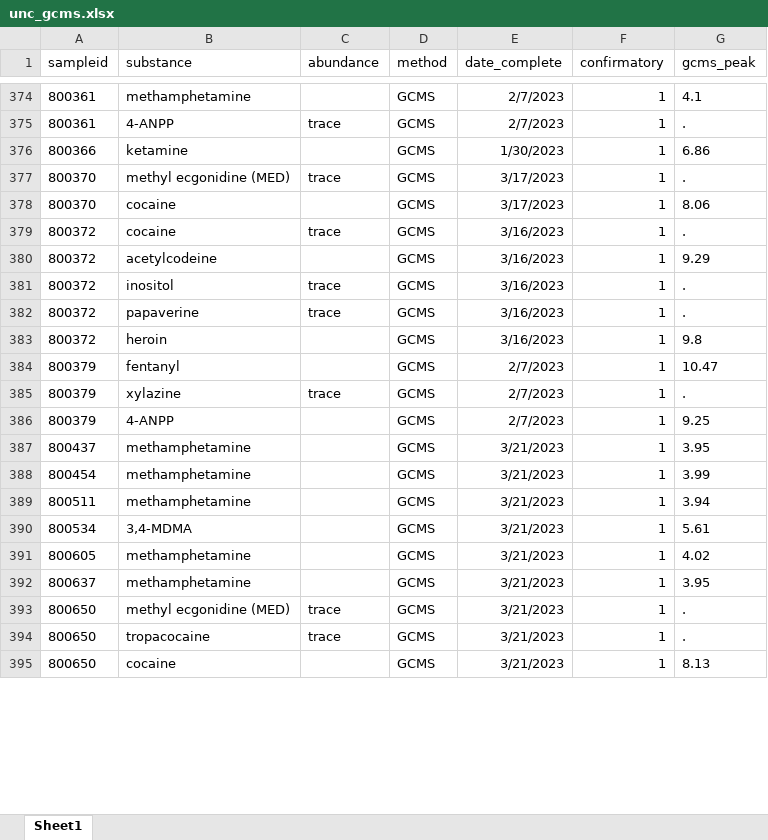
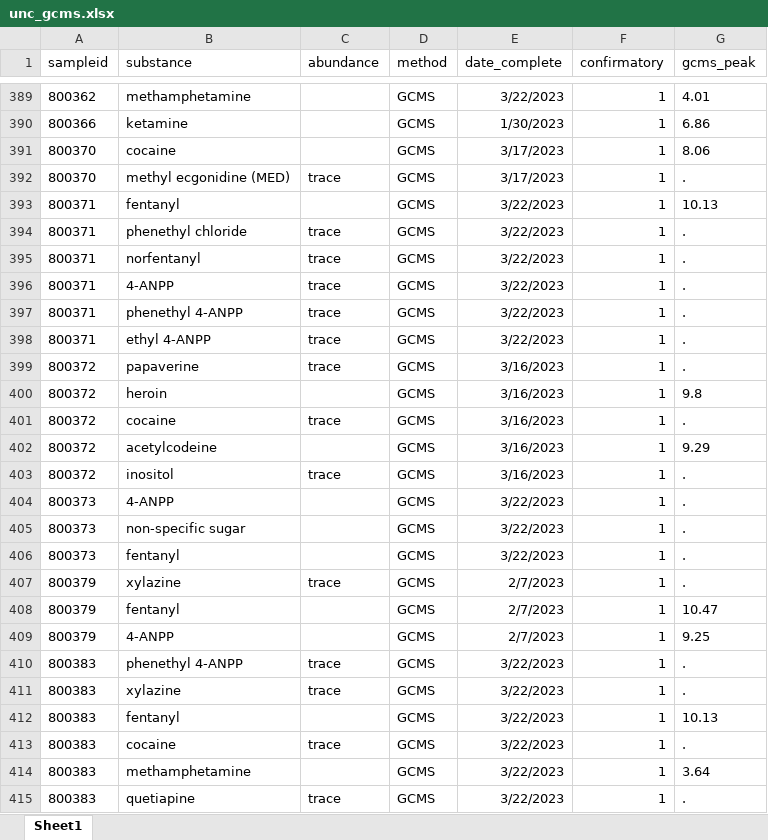
Before and after one commit to opioiddatalab/drugchecking, an Excel workbook: datasets/labservice/unc_gcms.xlsx, sheet Sheet1, drawn as a sheet; only a part is shown, gaps mark what is left out; the shorter side is filled out with more unchanged rows; values as stored, in another font and other column widths than the file's, no borders; addresses are those after the commit; the diff covers the shown part only; the diff names each change by its address in the sheet, - before the commit and + after, or states it on an @@ line.

```diff
--- a/datasets/labservice/unc_gcms.xlsx (sheet Sheet1)
+++ b/datasets/labservice/unc_gcms.xlsx (sheet Sheet1)
-A389 (sampleid): 800361
+A389 (sampleid): 800362
-E389 (date_complete): 2/7/2023
+E389 (date_complete): 3/22/2023
-G389 (gcms_peak): 4.1
+G389 (gcms_peak): 4.01
@@ row 375 moved to row 386: 800361 @@
@@ row 378 moved to row 391: 800370 @@
+row 393: 800371 | fentanyl |  | GCMS | 3/22/2023 | 1 | 10.13
+row 394: 800371 | phenethyl chloride | trace | GCMS | 3/22/2023 | 1 | .
+row 395: 800371 | norfentanyl | trace | GCMS | 3/22/2023 | 1 | .
+row 396: 800371 | 4-ANPP | trace | GCMS | 3/22/2023 | 1 | .
+row 397: 800371 | phenethyl 4-ANPP | trace | GCMS | 3/22/2023 | 1 | .
+row 398: 800371 | ethyl 4-ANPP | trace | GCMS | 3/22/2023 | 1 | .
+row 399: 800372 | papaverine | trace | GCMS | 3/16/2023 | 1 | .
@@ row 383 moved to row 400: 800372 @@
+row 404: 800373 | 4-ANPP |  | GCMS | 3/22/2023 | 1 | .
-A405 (sampleid): 800372
+A405 (sampleid): 800373
-B405 (substance): papaverine
+B405 (substance): non-specific sugar
-C405 (abundance): trace
+C405 (abundance): (empty)
-E405 (date_complete): 3/16/2023
+E405 (date_complete): 3/22/2023
+row 406: 800373 | fentanyl |  | GCMS | 3/22/2023 | 1 | .
@@ row 385 moved to row 407: 800379 @@
+row 410: 800383 | phenethyl 4-ANPP | trace | GCMS | 3/22/2023 | 1 | .
+row 411: 800383 | xylazine | trace | GCMS | 3/22/2023 | 1 | .
+row 412: 800383 | fentanyl |  | GCMS | 3/22/2023 | 1 | 10.13
+row 413: 800383 | cocaine | trace | GCMS | 3/22/2023 | 1 | .
+row 414: 800383 | methamphetamine |  | GCMS | 3/22/2023 | 1 | 3.64
+row 415: 800383 | quetiapine | trace | GCMS | 3/22/2023 | 1 | .
```
Also changed, not shown: 23 added rows, 149 moved rows and 1 edited cell elsewhere in this sheet, datasets/lab_detail.xlsx, datasets/nc/nc_analysis_dataset.xlsx, 41 other files.
